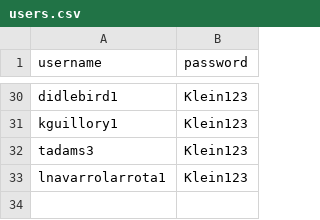
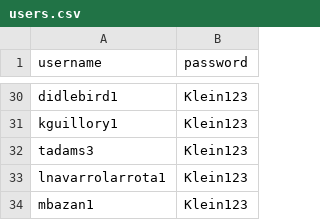
Before and after one commit to arosas2klein/student-quiz-app, a CSV file: users.csv, drawn as a sheet; only a part is shown, gaps mark what is left out.

Commit message:
Add files via upload

```diff
--- a/users.csv
+++ b/users.csv
@@ -33 +33,2 @@ tadams3,Klein123
 lnavarrolarrota1,Klein123
+mbazan1,Klein123
```
